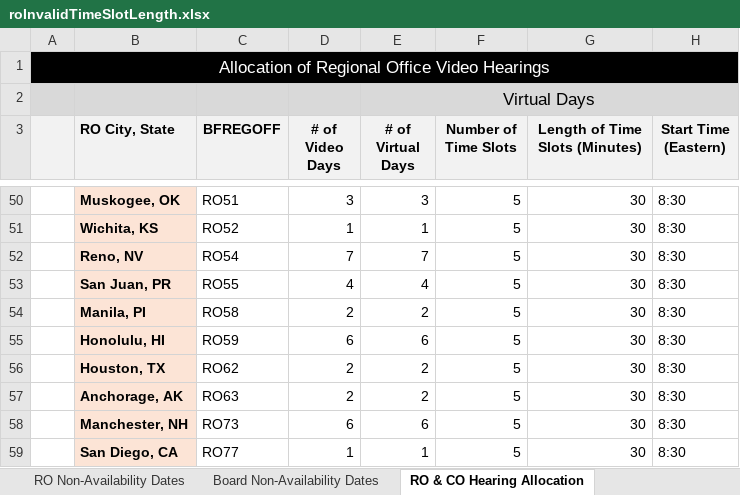
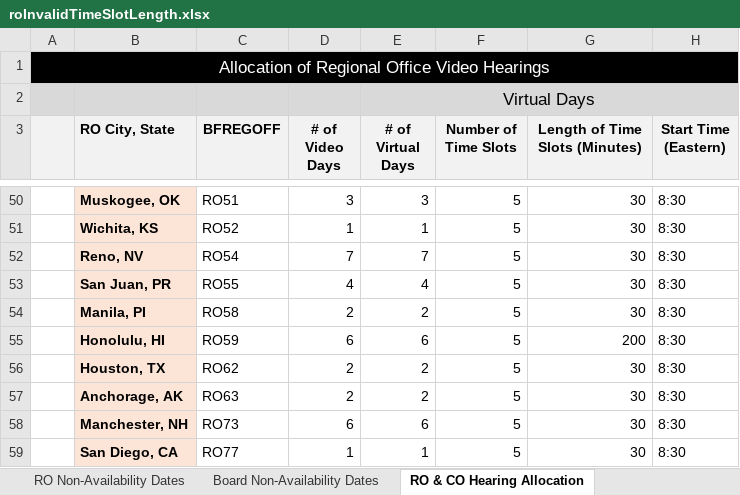
Before and after one commit to department-of-veterans-affairs/caseflow, an Excel workbook: spec/support/roInvalidTimeSlotLength.xlsx, sheet RO & CO Hearing Allocation, drawn as a sheet; only a part is shown, gaps mark what is left out; values as stored, in another font and other column widths than the file's, no borders; the diff names each change by its address in the sheet, - before the commit and + after, or states it on an @@ line.

```diff
--- a/spec/support/roInvalidTimeSlotLength.xlsx (sheet RO & CO Hearing Allocation)
+++ b/spec/support/roInvalidTimeSlotLength.xlsx (sheet RO & CO Hearing Allocation)
-G55 (Length of Time Slots (Minutes)): 30
+G55 (Length of Time Slots (Minutes)): 200
```
Also changed, not shown: spec/support/allocationTemplateNotFollowed.xlsx, spec/support/roInvalidNumberOfTimeSlots.xlsx, 6 other files.
